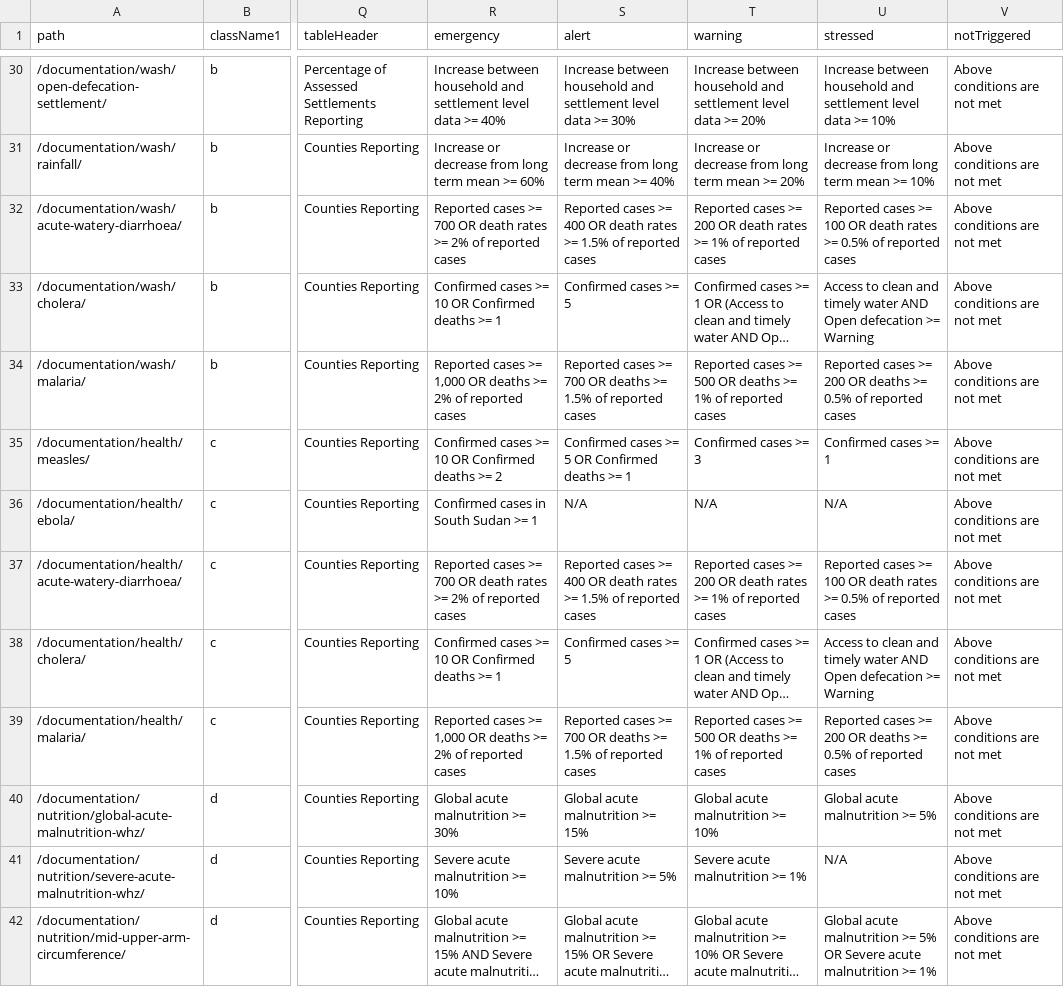
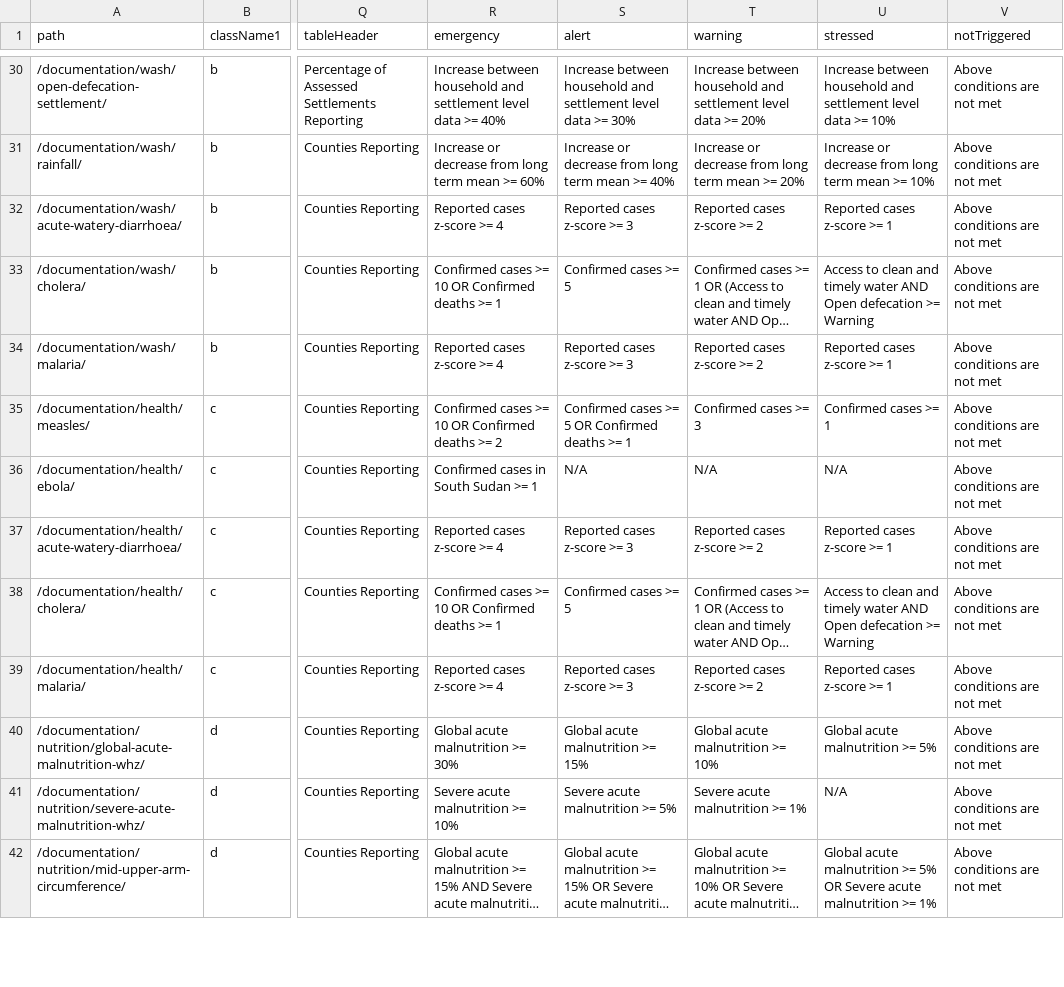
Before and after one commit to impact-initiatives/reach-ssd-int, a CSV file: src/data/documentation-matrix.csv, drawn as a sheet; only a part is shown, gaps mark what is left out; long unchanged cells end in …; the diff names each change by its address in the sheet, - before the commit and + after, or states it on an @@ line.

Commit message:
update health thresholds

```diff
--- a/src/data/documentation-matrix.csv
+++ b/src/data/documentation-matrix.csv
-R32 (emergency): Reported cases >= 700 OR death rates >= 2% of reported cases
+R32 (emergency): Reported cases z-score >= 4
-S32 (alert): Reported cases >= 400 OR death rates >= 1.5% of reported cases
+S32 (alert): Reported cases z-score >= 3
-T32 (warning): Reported cases >= 200 OR death rates >= 1% of reported cases
+T32 (warning): Reported cases z-score >= 2
-U32 (stressed): Reported cases >= 100 OR death rates >= 0.5% of reported cases
+U32 (stressed): Reported cases z-score >= 1
-R34 (emergency): Reported cases >= 1,000 OR deaths >= 2% of reported cases
+R34 (emergency): Reported cases z-score >= 4
-S34 (alert): Reported cases >= 700 OR deaths >= 1.5% of reported cases
+S34 (alert): Reported cases z-score >= 3
-T34 (warning): Reported cases >= 500 OR deaths >= 1% of reported cases
+T34 (warning): Reported cases z-score >= 2
-U34 (stressed): Reported cases >= 200 OR deaths >= 0.5% of reported cases
+U34 (stressed): Reported cases z-score >= 1
-R37 (emergency): Reported cases >= 700 OR death rates >= 2% of reported cases
+R37 (emergency): Reported cases z-score >= 4
-S37 (alert): Reported cases >= 400 OR death rates >= 1.5% of reported cases
+S37 (alert): Reported cases z-score >= 3
-T37 (warning): Reported cases >= 200 OR death rates >= 1% of reported cases
+T37 (warning): Reported cases z-score >= 2
-U37 (stressed): Reported cases >= 100 OR death rates >= 0.5% of reported cases
+U37 (stressed): Reported cases z-score >= 1
-R39 (emergency): Reported cases >= 1,000 OR deaths >= 2% of reported cases
+R39 (emergency): Reported cases z-score >= 4
-S39 (alert): Reported cases >= 700 OR deaths >= 1.5% of reported cases
+S39 (alert): Reported cases z-score >= 3
-T39 (warning): Reported cases >= 500 OR deaths >= 1% of reported cases
+T39 (warning): Reported cases z-score >= 2
-U39 (stressed): Reported cases >= 200 OR deaths >= 0.5% of reported cases
+U39 (stressed): Reported cases z-score >= 1
```
